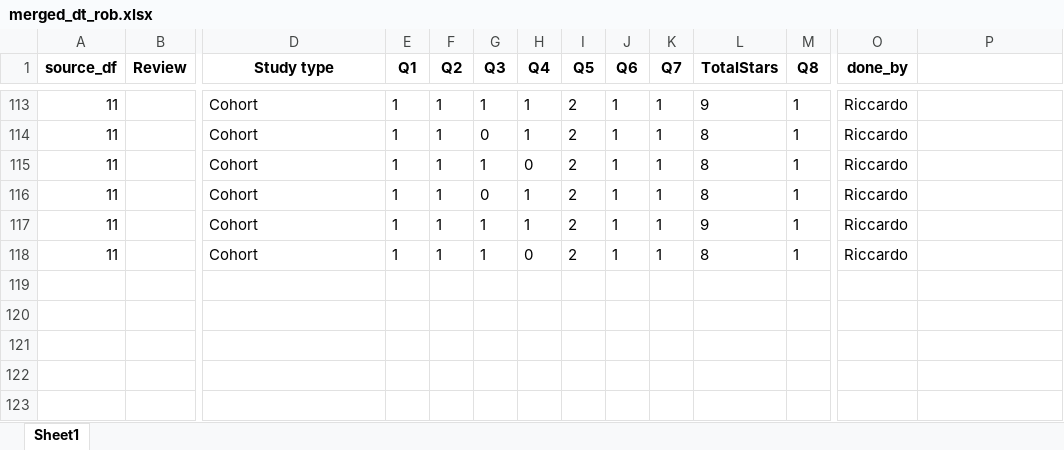
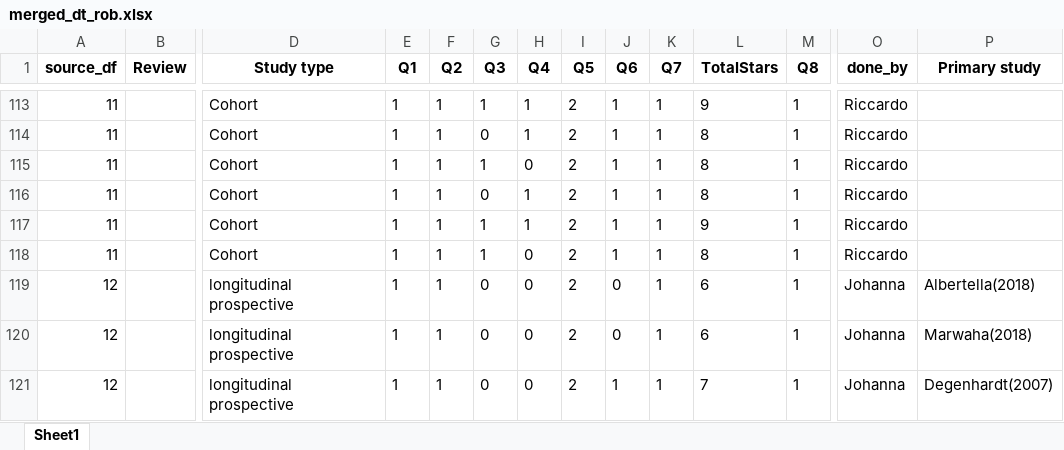
Before and after one commit to Johoneyx/UmbrellaMA, an Excel workbook: 02_data/mergeddata/merged_dt_rob.xlsx, sheet Sheet1, drawn as a sheet; only a part is shown, gaps mark what is left out; values as stored, in another font and other column widths than the file's, no borders; rows hold the shown columns only; the diff names each change by its address in the sheet, - before the commit and + after, or states it on an @@ line.

```diff
--- a/02_data/mergeddata/merged_dt_rob.xlsx (sheet Sheet1)
+++ b/02_data/mergeddata/merged_dt_rob.xlsx (sheet Sheet1)
-P1: (empty)
+P1: Primary study
+row 119: 12 |  | longitudinal prospective | 1 | 1 | 0 | 0 | 2 | 0 | 1 | 6 | 1 | Johanna | Albertella(2018)
+row 120: 12 |  | longitudinal prospective | 1 | 1 | 0 | 0 | 2 | 0 | 1 | 6 | 1 | Johanna | Marwaha(2018)
+row 121: 12 |  | longitudinal prospective | 1 | 1 | 0 | 0 | 2 | 1 | 1 | 7 | 1 | Johanna | Degenhardt(2007)
```
Also changed, not shown: 02_data/cleandata/cohort_df_clean.xlsx, 02_data/cleandata/merged_dt_rob_clean.xlsx, 19 other files.
